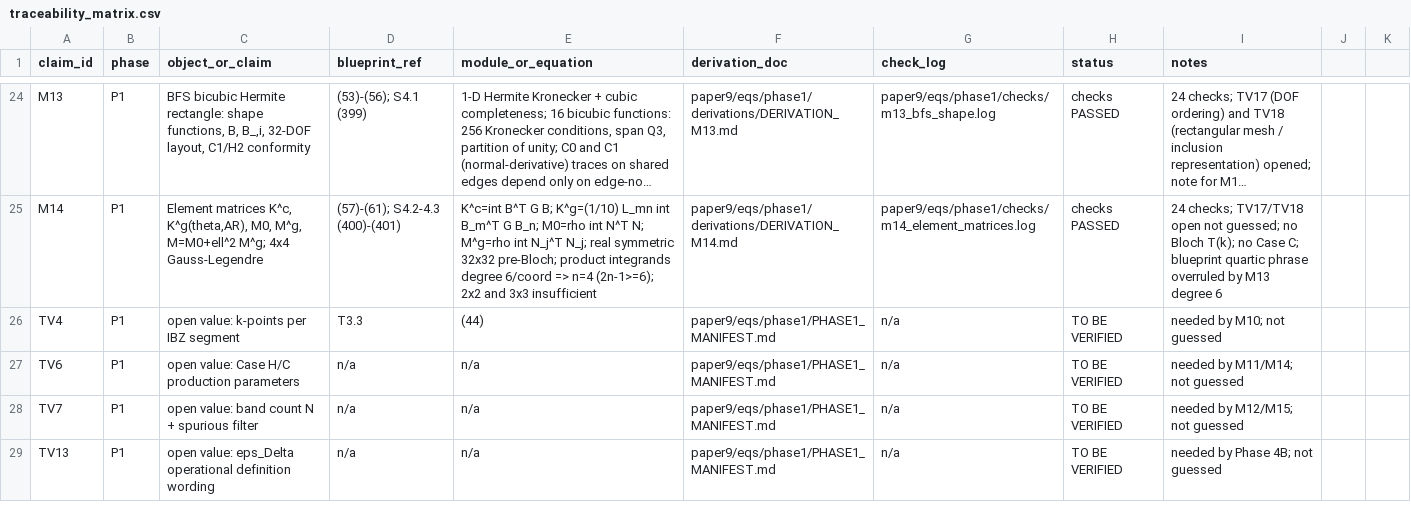
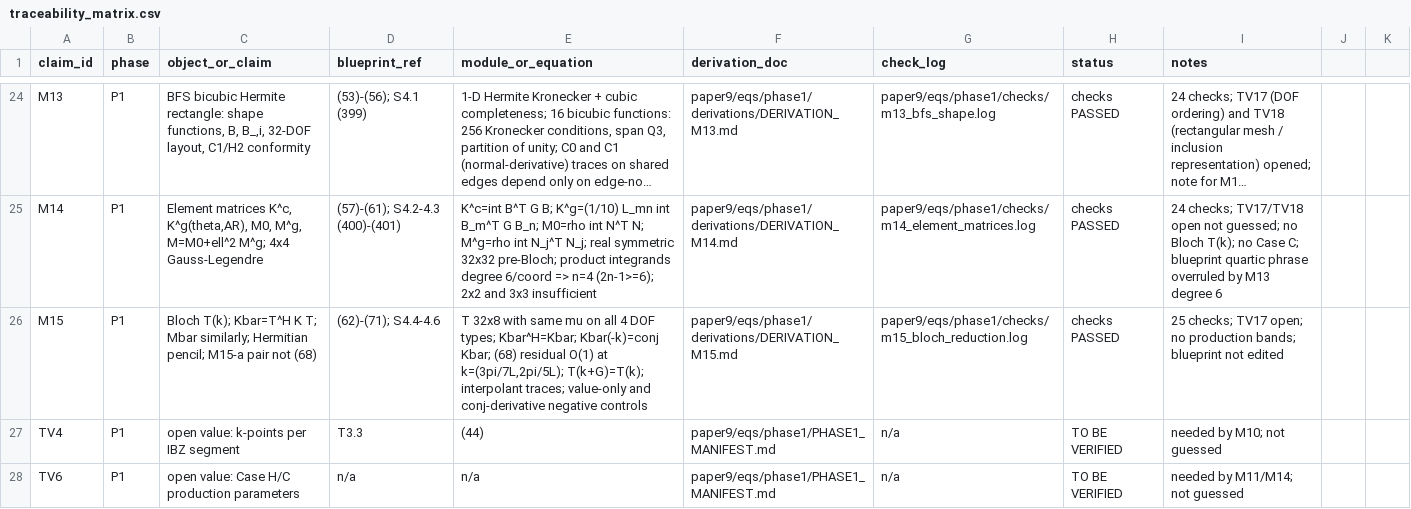
Before and after one commit to vipin-oss/BFS-FEM-MATLAB, a CSV file: paper9/audit/traceability_matrix.csv, drawn as a sheet; only a part is shown, gaps mark what is left out; the shorter side is filled out with more unchanged rows; long unchanged cells end in …; the diff names each change by its address in the sheet, - before the commit and + after, or states it on an @@ line.

Commit message:
P1: M15 Bloch reduction (62)-(71): T(k) same mu on all 4 BFS DOF types; Kbar^H=Kbar and Kbar(-k)=conj Kbar; false (68) O(1) at interior k; interpolant traces + negative controls; 25 checks PASS; TV17 open; blueprint not edited

```diff
--- a/paper9/audit/traceability_matrix.csv
+++ b/paper9/audit/traceability_matrix.csv
+row 26: M15 | P1 | Bloch T(k); Kbar=T^H K T; Mbar similarly; Hermitian pencil; M15-a pair not (68) | (62)-(71); S4.4-4.6 | T 32x8 with same mu on all 4 DOF types; Kbar^H=Kbar; Kbar(-k)=conj Kbar; (68) residual O(1) at k=(3pi/7L,2pi/5L); T(k+G)=T(k); interpolant traces; value-only and conj-derivative negative controls | paper9/eqs/phase1/derivations/DERIVATION_M15.md | paper9/eqs/phase1/checks/m15_bloch_reduction.log | checks PASSED | 25 checks; TV17 open; no production bands; blueprint not edited
```
Also changed, not shown: 5 other files.
